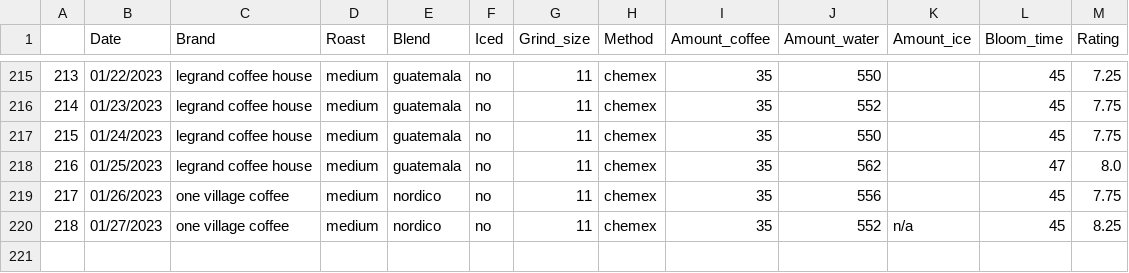
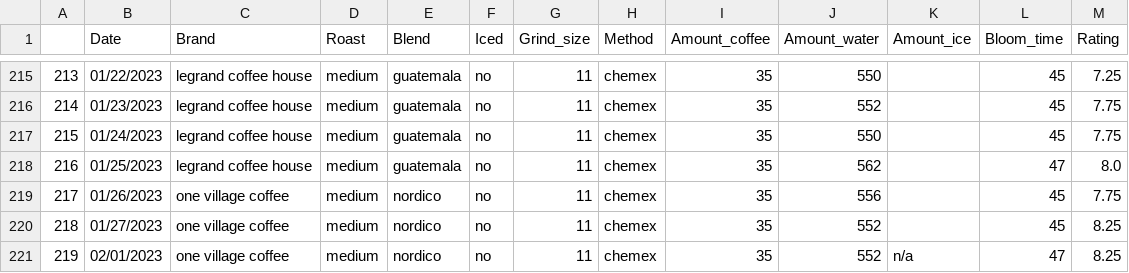
Before and after one commit to TomPMcGuire37/Coffee2, a CSV file: coffee.csv, drawn as a sheet; only a part is shown, gaps mark what is left out.

Commit message:
Added Daily Coffee data

```diff
--- a/coffee.csv
+++ b/coffee.csv
@@ -219,2 +219,3 @@
 217,01/26/2023,one village coffee,medium,nordico,no,11,chemex,35,556,,45,7.75
-218,01/27/2023,one village coffee,medium,nordico,no,11,chemex,35,552,n/a,45,8.25
+218,01/27/2023,one village coffee,medium,nordico,no,11,chemex,35,552,,45,8.25
+219,02/01/2023,one village coffee,medium,nordico,no,11,chemex,35,552,n/a,47,8.25
```
Also changed, not shown: 1 other file.
